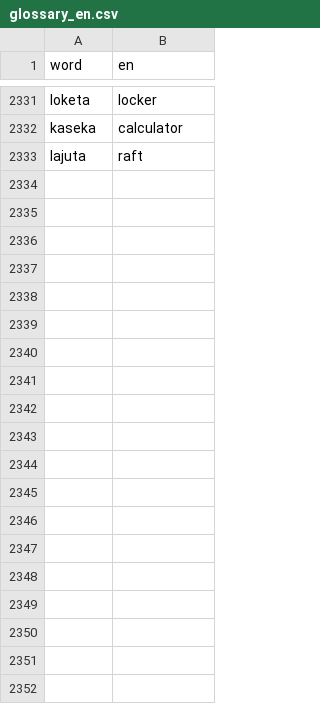
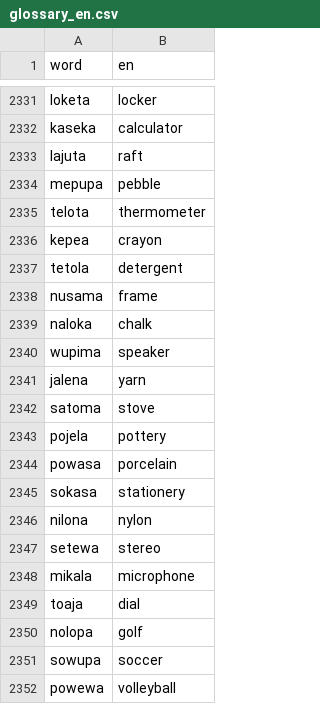
Before and after one commit to kohga1220-stack/logi, a CSV file: dictionary/glossary_en.csv, drawn as a sheet; only a part is shown, gaps mark what is left out; the diff covers the shown part only.

```diff
--- a/dictionary/glossary_en.csv
+++ b/dictionary/glossary_en.csv
@@ -2333 +2333,20 @@ kaseka,calculator
 lajuta,raft
+mepupa,pebble
+telota,thermometer
+kepea,crayon
+tetola,detergent
+nusama,frame
+naloka,chalk
+wupima,speaker
+jalena,yarn
+satoma,stove
+pojela,pottery
+powasa,porcelain
+sokasa,stationery
+nilona,nylon
+setewa,stereo
+mikala,microphone
+toaja,dial
+nolopa,golf
+sowupa,soccer
+powewa,volleyball
```
Also changed, not shown: 31 added rows elsewhere in this file, dictionary/anti_additions.csv, dictionary/final.csv, 6 other files.
